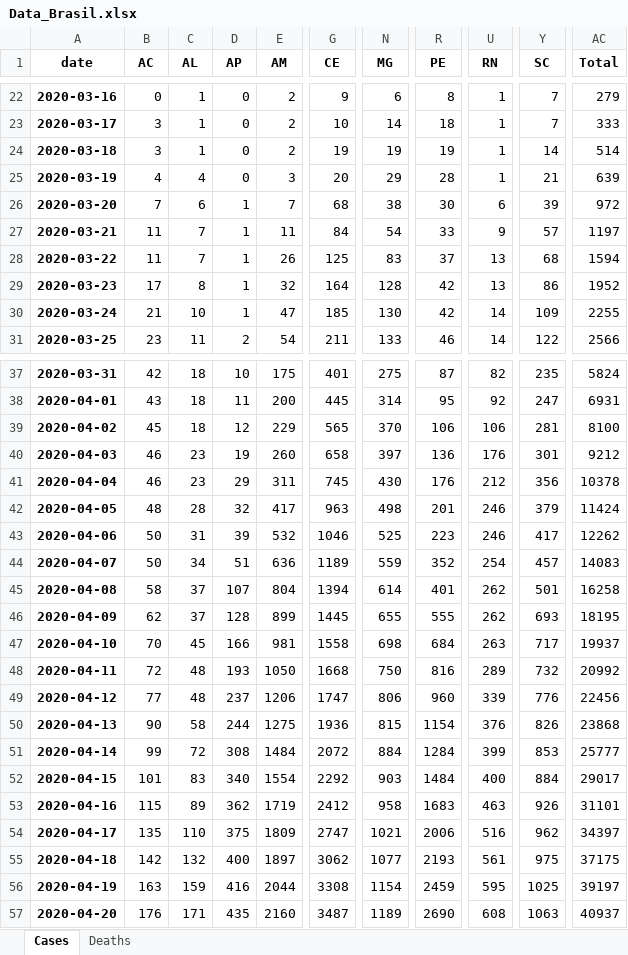
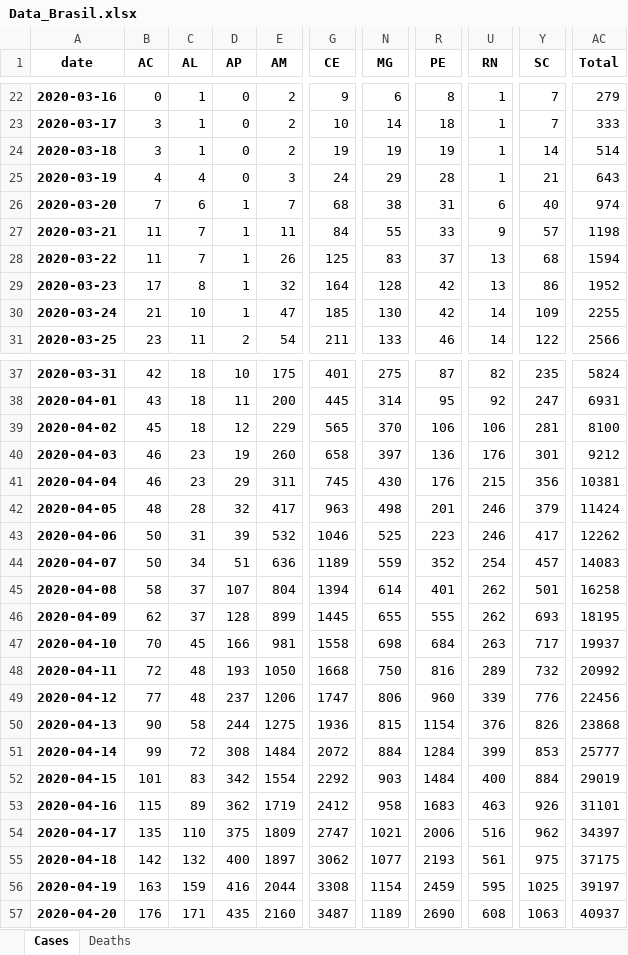
Before and after one commit to edneide/BIOCOMSC-COVID19-MAT2PY, an Excel workbook: data/Data_Brasil.xlsx, sheet Cases, drawn as a sheet; only a part is shown, gaps mark what is left out; values as stored, in another font and other column widths than the file's, no borders; the diff covers the shown part only; the diff names each change by its address in the sheet, - before the commit and + after, or states it on an @@ line.

```diff
--- a/data/Data_Brasil.xlsx (sheet Cases)
+++ b/data/Data_Brasil.xlsx (sheet Cases)
-G25 (CE): 20
+G25 (CE): 24
-AC25 (Total): 639
+AC25 (Total): 643
-R26 (PE): 30
+R26 (PE): 31
-Y26 (SC): 39
+Y26 (SC): 40
-AC26 (Total): 972
+AC26 (Total): 974
-N27 (MG): 54
+N27 (MG): 55
-AC27 (Total): 1197
+AC27 (Total): 1198
-U41 (RN): 212
+U41 (RN): 215
-AC41 (Total): 10378
+AC41 (Total): 10381
-D52 (AP): 340
+D52 (AP): 342
-AC52 (Total): 29017
+AC52 (Total): 29019
```
Also changed, not shown: 37 added rows and 14 edited cells elsewhere in this sheet, sheet Deaths, 1 other file.
